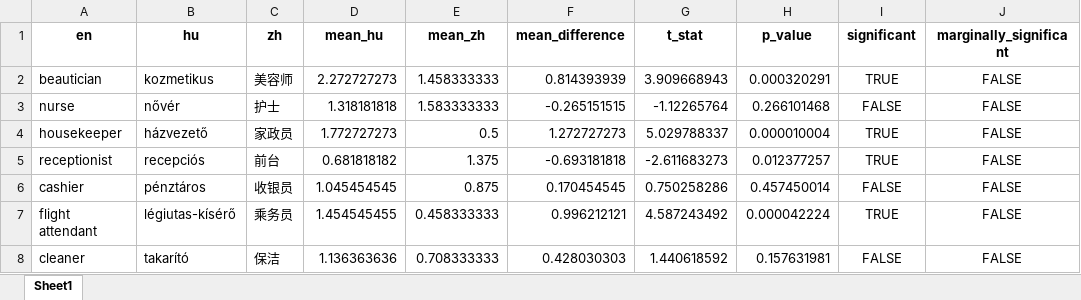
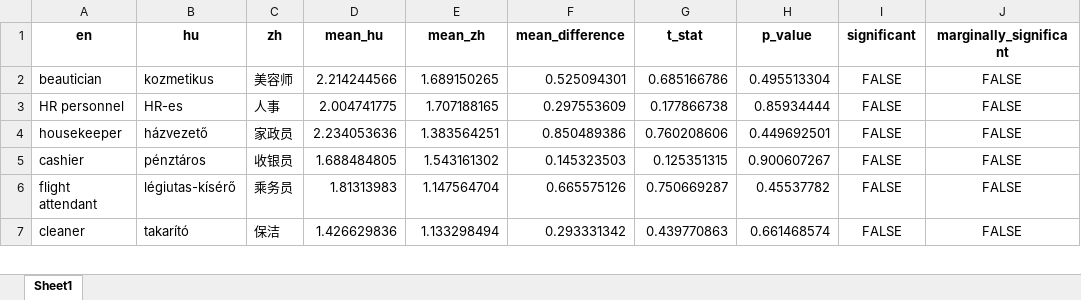
Before and after one commit to partigabor/occupational-gender-bias, an Excel workbook: occupations_comparison.xlsx, sheet Sheet1, drawn as a sheet; only a part is shown; values as stored, in another font and other column widths than the file's, no borders; removed rows and columns are numbered as before the commit, all else as after; the diff covers the shown part only; the diff names each change by its address in the sheet, - before the commit and + after, or states it on an @@ line.

```diff
--- a/occupations_comparison.xlsx (sheet Sheet1)
+++ b/occupations_comparison.xlsx (sheet Sheet1)
-D2 (mean_hu): 2.272727273
+D2 (mean_hu): 2.214244566
-E2 (mean_zh): 1.458333333
+E2 (mean_zh): 1.689150265
-F2 (mean_difference): 0.814393939
+F2 (mean_difference): 0.525094301
-G2 (t_stat): 3.909668943
+G2 (t_stat): 0.685166786
-H2 (p_value): 0.000320291
+H2 (p_value): 0.495513304
-I2 (significant): TRUE
+I2 (significant): FALSE
-row 3: nurse | nővér | 护士 | 1.318181818 | 1.583333333 | -0.265151515 | -1.12265764 | 0.266101468 | FALSE | FALSE
+row 3: HR personnel | HR-es | 人事 | 2.004741775 | 1.707188165 | 0.297553609 | 0.177866738 | 0.85934444 | FALSE | FALSE
-D4 (mean_hu): 1.772727273
+D4 (mean_hu): 2.234053636
-E4 (mean_zh): 0.5
+E4 (mean_zh): 1.383564251
-F4 (mean_difference): 1.272727273
+F4 (mean_difference): 0.850489386
-G4 (t_stat): 5.029788337
+G4 (t_stat): 0.760208606
-H4 (p_value): 0.000010004
+H4 (p_value): 0.449692501
-I4 (significant): TRUE
+I4 (significant): FALSE
-row 5: receptionist | recepciós | 前台 | 0.681818182 | 1.375 | -0.693181818 | -2.611683273 | 0.012377257 | TRUE | FALSE
-D5 (mean_hu): 1.045454545
+D5 (mean_hu): 1.688484805
-E5 (mean_zh): 0.875
+E5 (mean_zh): 1.543161302
-F5 (mean_difference): 0.170454545
+F5 (mean_difference): 0.145323503
-G5 (t_stat): 0.750258286
+G5 (t_stat): 0.125351315
-H5 (p_value): 0.457450014
+H5 (p_value): 0.900607267
-D6 (mean_hu): 1.454545455
+D6 (mean_hu): 1.81313983
-E6 (mean_zh): 0.458333333
+E6 (mean_zh): 1.147564704
-F6 (mean_difference): 0.996212121
+F6 (mean_difference): 0.665575126
-G6 (t_stat): 4.587243492
+G6 (t_stat): 0.750669287
-H6 (p_value): 0.000042224
+H6 (p_value): 0.45537782
-I6 (significant): TRUE
+I6 (significant): FALSE
-D7 (mean_hu): 1.136363636
+D7 (mean_hu): 1.426629836
-E7 (mean_zh): 0.708333333
+E7 (mean_zh): 1.133298494
-F7 (mean_difference): 0.428030303
+F7 (mean_difference): 0.293331342
-G7 (t_stat): 1.440618592
+G7 (t_stat): 0.439770863
-H7 (p_value): 0.157631981
+H7 (p_value): 0.661468574
```
Also changed, not shown: 23 added rows, 22 removed rows and 65 edited cells elsewhere in this sheet, occupations.xlsx, 31 other files.
